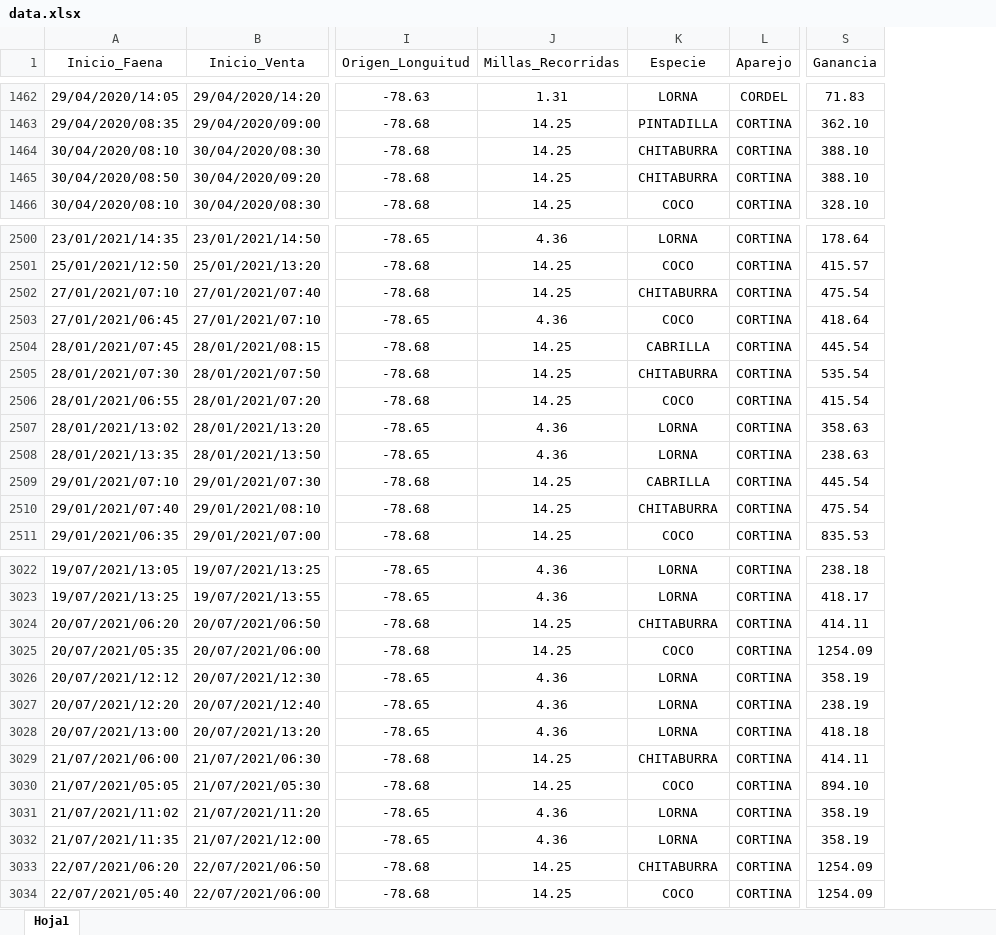
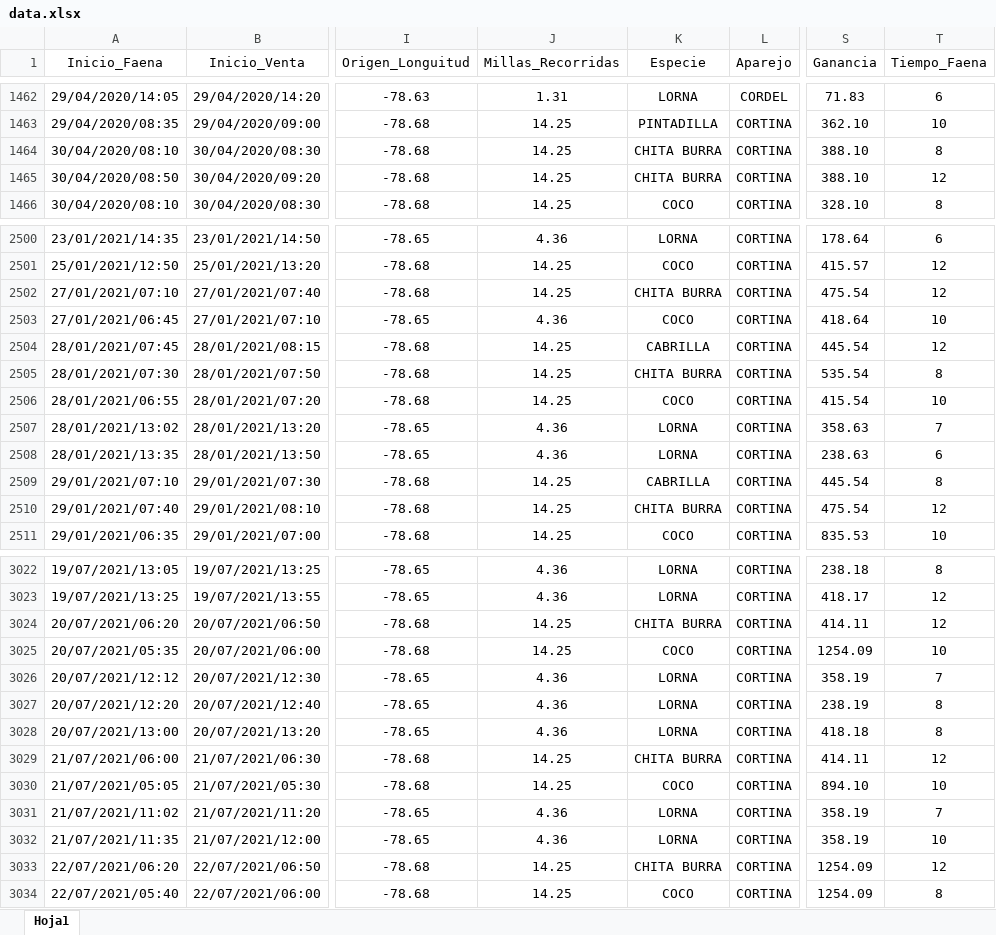
Before and after one commit to jersonalvr/PP, an Excel workbook: data.xlsx, sheet Hoja1, drawn as a sheet; only a part is shown, gaps mark what is left out; values as stored, in another font and other column widths than the file's, no borders; the diff covers the shown part only; the diff names each change by its address in the sheet, - before the commit and + after, or states it on an @@ line.

```diff
--- a/data.xlsx (sheet Hoja1)
+++ b/data.xlsx (sheet Hoja1)
+column T (Tiempo_Faena), rows 1462-1466: 6 | 10 | 8 | 12 | 8; rows 2500-2511: 6 | 12 | 12 | 10 | 12 | 8 | 10 | 7 | 6 | 8 | 12 | 10; rows 3022-3034: 8 | 12 | 12 | 10 | 7 | 8 | 8 | 12 | 10 | 7 | 10 | 12 | 8
-K1464:K1465 (Especie): CHITABURRA
+K1464:K1465 (Especie): CHITA BURRA
-K2502 (Especie): CHITABURRA
+K2502 (Especie): CHITA BURRA
-K2505 (Especie): CHITABURRA
+K2505 (Especie): CHITA BURRA
-K2510 (Especie): CHITABURRA
+K2510 (Especie): CHITA BURRA
-K3024 (Especie): CHITABURRA
+K3024 (Especie): CHITA BURRA
-K3029 (Especie): CHITABURRA
+K3029 (Especie): CHITA BURRA
-K3033 (Especie): CHITABURRA
+K3033 (Especie): CHITA BURRA
```
Also changed, not shown: 122 edited cells elsewhere in this sheet.
